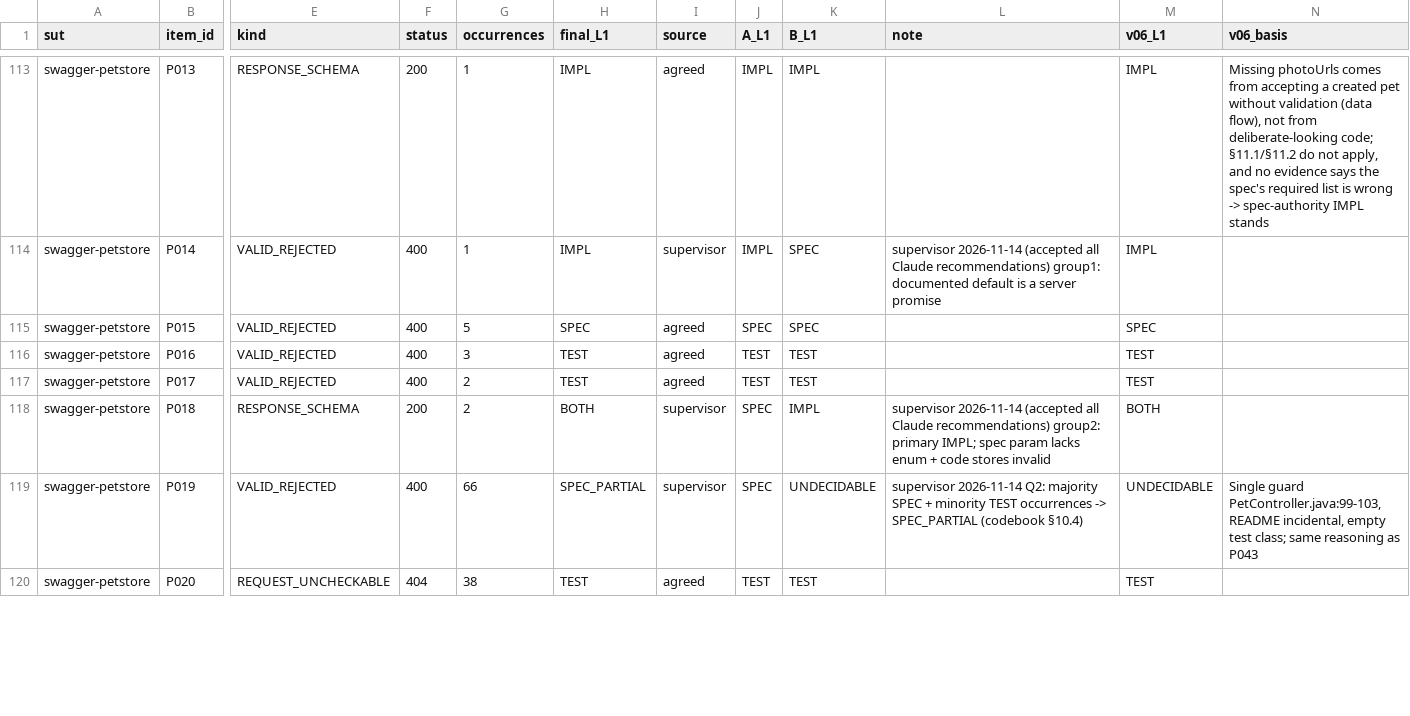
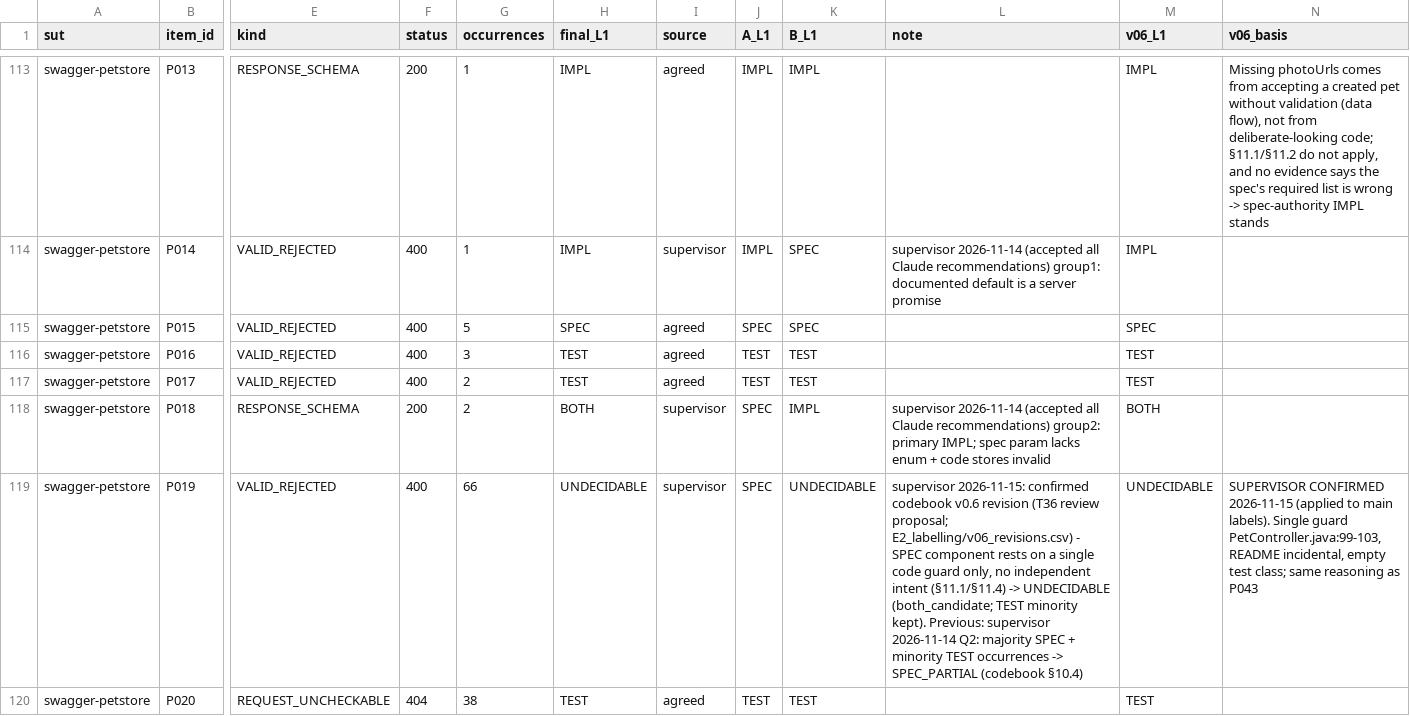
Before and after one commit to epsilonnotpstu/API-research, a CSV file: research/08_experiments/E2_labelling/final_labels_baseline_s1_v06.csv, drawn as a sheet; only a part is shown, gaps mark what is left out; the diff covers the shown part only; the diff names each change by its address in the sheet, - before the commit and + after, or states it on an @@ line.

Commit message:
Supervisor-confirmed: P043/P021/P019 → UNDECIDABLE in main baseline labels (codebook v0.6)

```diff
--- a/research/08_experiments/E2_labelling/final_labels_baseline_s1_v06.csv
+++ b/research/08_experiments/E2_labelling/final_labels_baseline_s1_v06.csv
-H119 (final_L1): SPEC_PARTIAL
+H119 (final_L1): UNDECIDABLE
-L119 (note): supervisor 2026-11-14 Q2:…
+L119 (note): supervisor 2026-11-15: confirmed codebook v0.6 revision (T36 review proposal; E2_labelling/v06_revisions.csv) - SPEC component rests on a single code guard only, no independent intent (§11.1/§11.4) -> UNDECIDABLE (both_candidate; TEST minority kept). Previous: supervisor 2026-11-14 Q2:…
-N119 (v06_basis): Single guard…
+N119 (v06_basis): SUPERVISOR CONFIRMED 2026-11-15 (applied to main labels). Single guard…
```
Also changed, not shown: 6 edited cells elsewhere in this file, research/08_experiments/E2_labelling/final_labels_baseline_s1.csv, research/08_experiments/E2_labelling/swagger-petstore_adjudication.csv, 5 other files.
